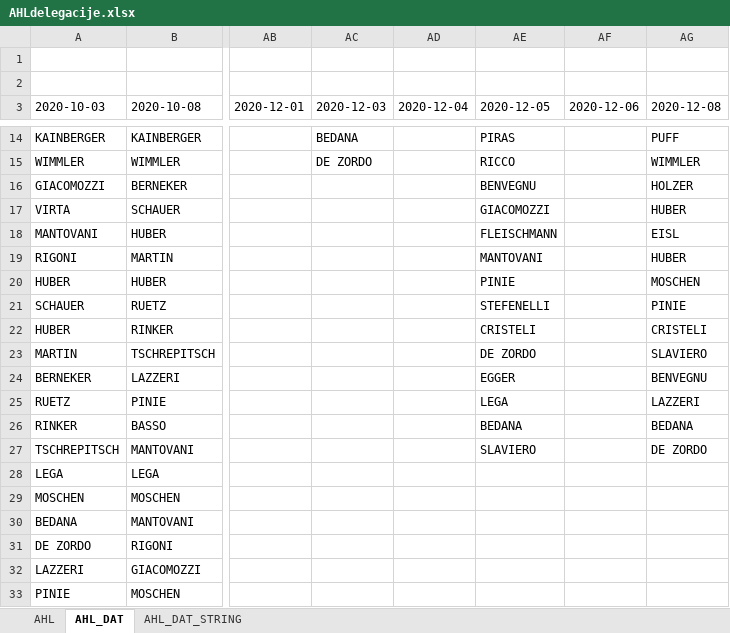
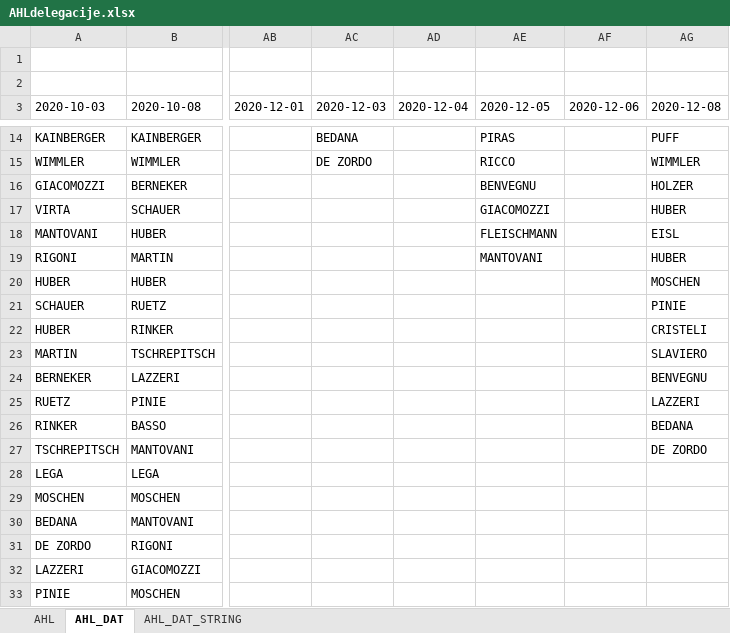
Before and after one commit to snojle23/delegacije, an Excel workbook: data/AHLdelegacije.xlsx, sheet AHL_DAT, drawn as a sheet; only a part is shown, gaps mark what is left out; values as stored, in another font and other column widths than the file's, no borders; the diff names each change by its address in the sheet, - before the commit and + after, or states it on an @@ line.

```diff
--- a/data/AHLdelegacije.xlsx (sheet AHL_DAT)
+++ b/data/AHLdelegacije.xlsx (sheet AHL_DAT)
-AE20 (2020-12-05): PINIE
+AE20 (2020-12-05): (empty)
-AE21 (2020-12-05): STEFENELLI
+AE21 (2020-12-05): (empty)
-AE22 (2020-12-05): CRISTELI
+AE22 (2020-12-05): (empty)
-AE23 (2020-12-05): DE ZORDO
+AE23 (2020-12-05): (empty)
-AE24 (2020-12-05): EGGER
+AE24 (2020-12-05): (empty)
-AE25 (2020-12-05): LEGA
+AE25 (2020-12-05): (empty)
-AE26 (2020-12-05): BEDANA
+AE26 (2020-12-05): (empty)
-AE27 (2020-12-05): SLAVIERO
+AE27 (2020-12-05): (empty)
```
Also changed, not shown: sheet AHL, sheet AHL_DAT_STRING, data/ICEHLdelegacije.xlsx.
